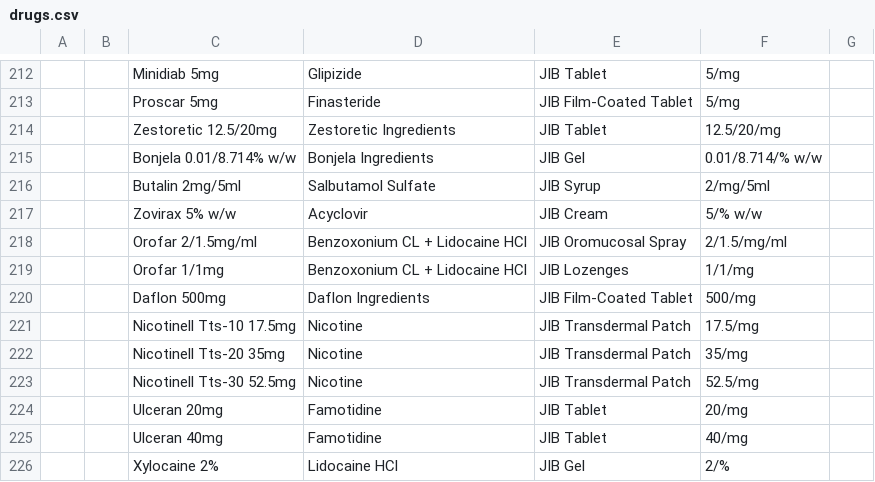
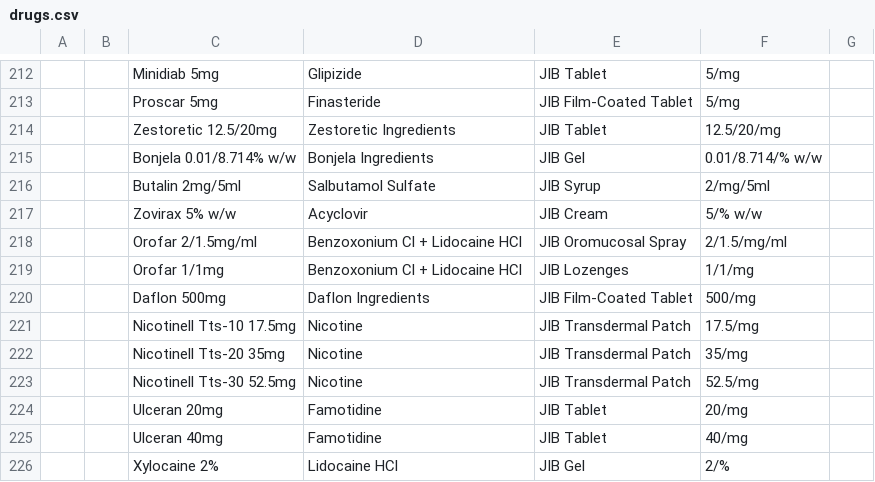
Before and after one commit to mekomsolutions/openmrs-config-jib, a CSV file: configuration/drugs/drugs.csv, drawn as a sheet; only a part is shown, gaps mark what is left out; the diff names each change by its address in the sheet, - before the commit and + after, or states it on an @@ line.

```diff
--- a/configuration/drugs/drugs.csv
+++ b/configuration/drugs/drugs.csv
-D218:D219: Benzoxonium CL + Lidocaine HCl
+D218:D219: Benzoxonium Cl + Lidocaine HCl
```
Also changed, not shown: configuration/concepts/concept_drugs.csv.
